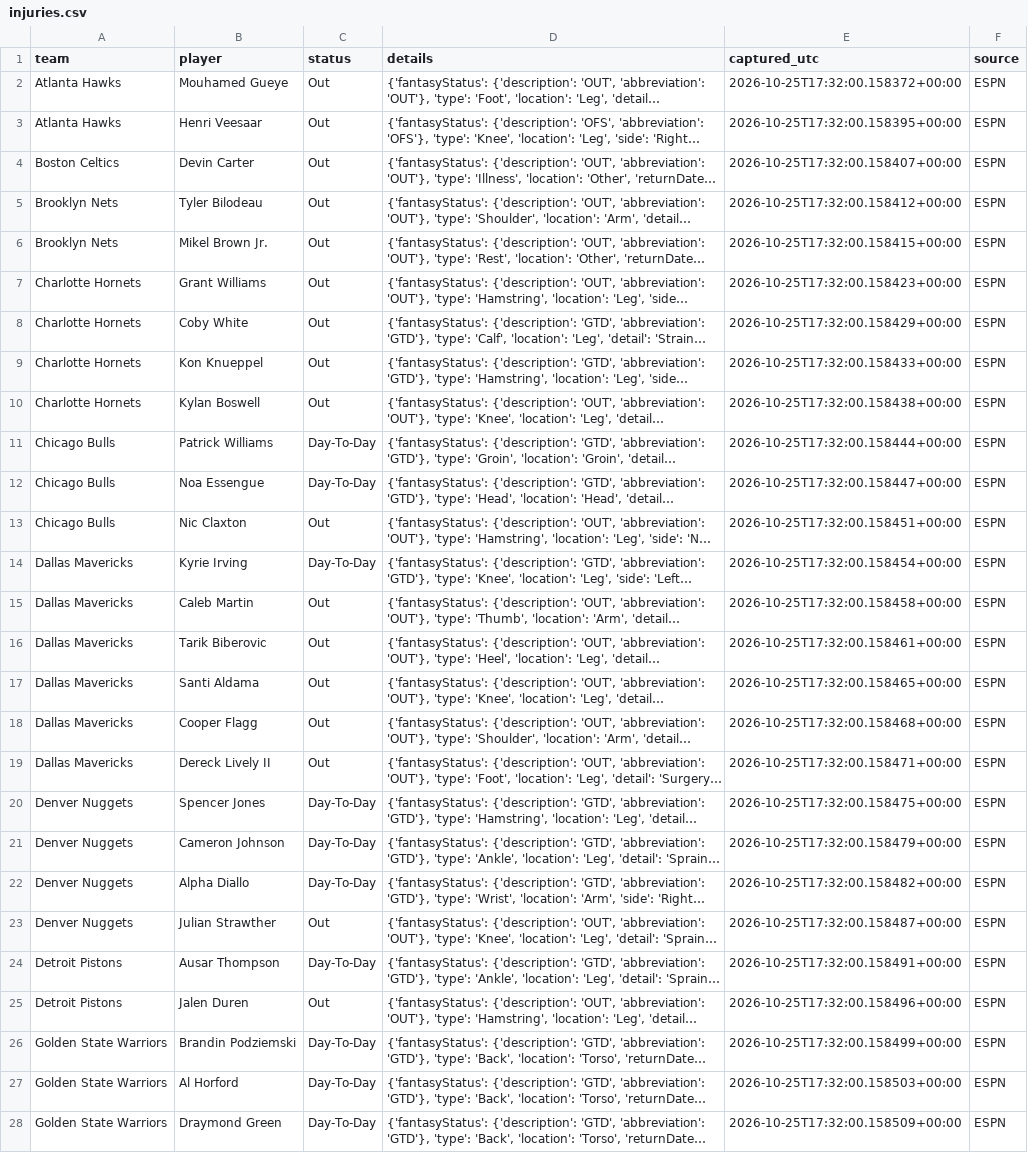
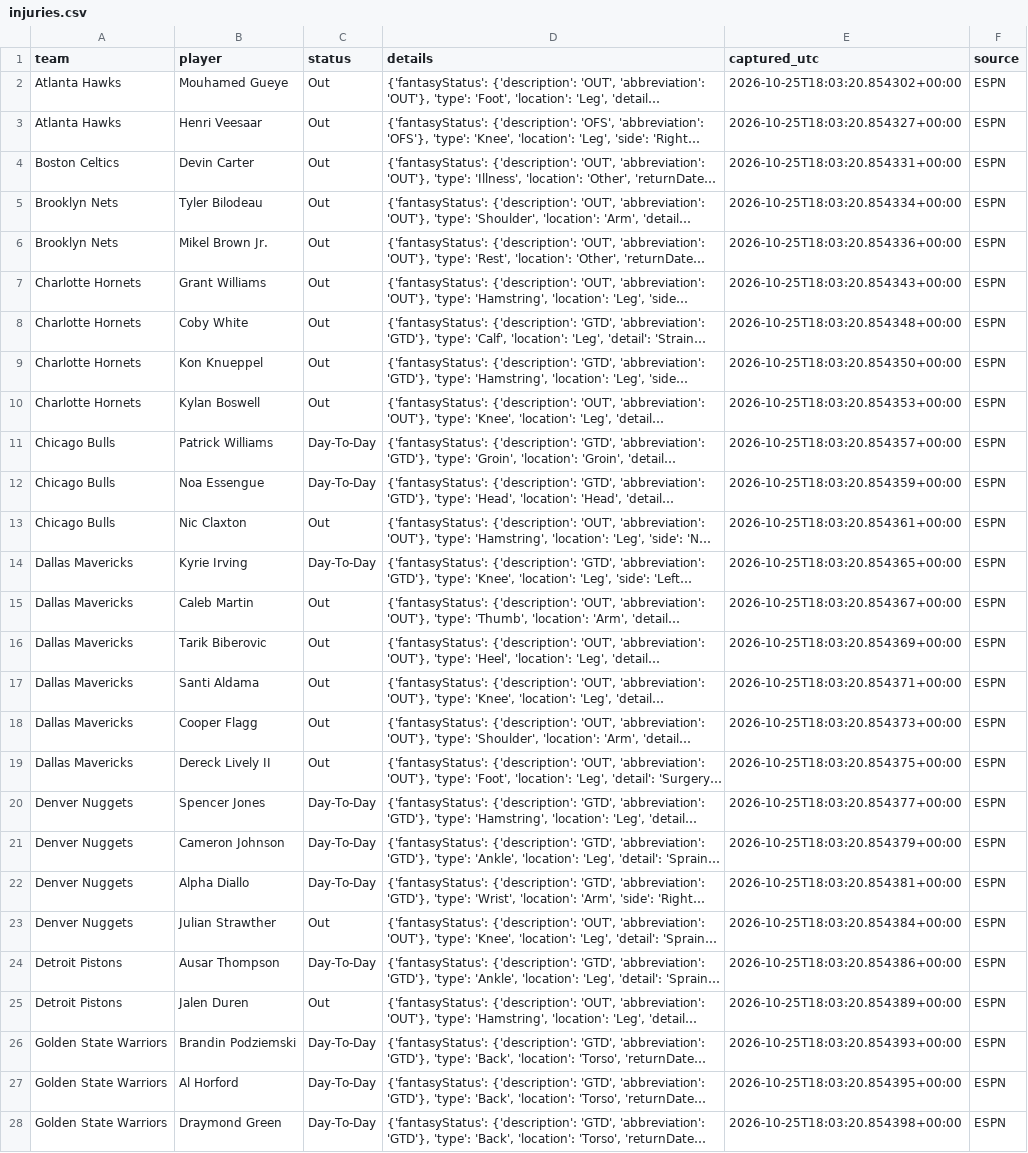
Before and after one commit to conny92-coder/Nba-edge, a CSV file: data/injuries.csv, drawn as a sheet; only a part is shown; long unchanged cells end in …; the diff covers the shown part only; the diff names each change by its address in the sheet, - before the commit and + after, or states it on an @@ line.

```diff
--- a/data/injuries.csv
+++ b/data/injuries.csv
-E2 (captured_utc): 2026-10-25T17:32:00.158372+00:00
+E2 (captured_utc): 2026-10-25T18:03:20.854302+00:00
-E3 (captured_utc): 2026-10-25T17:32:00.158395+00:00
+E3 (captured_utc): 2026-10-25T18:03:20.854327+00:00
-E4 (captured_utc): 2026-10-25T17:32:00.158407+00:00
+E4 (captured_utc): 2026-10-25T18:03:20.854331+00:00
-E5 (captured_utc): 2026-10-25T17:32:00.158412+00:00
+E5 (captured_utc): 2026-10-25T18:03:20.854334+00:00
-E6 (captured_utc): 2026-10-25T17:32:00.158415+00:00
+E6 (captured_utc): 2026-10-25T18:03:20.854336+00:00
-E7 (captured_utc): 2026-10-25T17:32:00.158423+00:00
+E7 (captured_utc): 2026-10-25T18:03:20.854343+00:00
-E8 (captured_utc): 2026-10-25T17:32:00.158429+00:00
+E8 (captured_utc): 2026-10-25T18:03:20.854348+00:00
-E9 (captured_utc): 2026-10-25T17:32:00.158433+00:00
+E9 (captured_utc): 2026-10-25T18:03:20.854350+00:00
-E10 (captured_utc): 2026-10-25T17:32:00.158438+00:00
+E10 (captured_utc): 2026-10-25T18:03:20.854353+00:00
-E11 (captured_utc): 2026-10-25T17:32:00.158444+00:00
+E11 (captured_utc): 2026-10-25T18:03:20.854357+00:00
-E12 (captured_utc): 2026-10-25T17:32:00.158447+00:00
+E12 (captured_utc): 2026-10-25T18:03:20.854359+00:00
-E13 (captured_utc): 2026-10-25T17:32:00.158451+00:00
+E13 (captured_utc): 2026-10-25T18:03:20.854361+00:00
-E14 (captured_utc): 2026-10-25T17:32:00.158454+00:00
+E14 (captured_utc): 2026-10-25T18:03:20.854365+00:00
-E15 (captured_utc): 2026-10-25T17:32:00.158458+00:00
+E15 (captured_utc): 2026-10-25T18:03:20.854367+00:00
-E16 (captured_utc): 2026-10-25T17:32:00.158461+00:00
+E16 (captured_utc): 2026-10-25T18:03:20.854369+00:00
-E17 (captured_utc): 2026-10-25T17:32:00.158465+00:00
+E17 (captured_utc): 2026-10-25T18:03:20.854371+00:00
-E18 (captured_utc): 2026-10-25T17:32:00.158468+00:00
+E18 (captured_utc): 2026-10-25T18:03:20.854373+00:00
-E19 (captured_utc): 2026-10-25T17:32:00.158471+00:00
+E19 (captured_utc): 2026-10-25T18:03:20.854375+00:00
-E20 (captured_utc): 2026-10-25T17:32:00.158475+00:00
+E20 (captured_utc): 2026-10-25T18:03:20.854377+00:00
-E21 (captured_utc): 2026-10-25T17:32:00.158479+00:00
+E21 (captured_utc): 2026-10-25T18:03:20.854379+00:00
-E22 (captured_utc): 2026-10-25T17:32:00.158482+00:00
+E22 (captured_utc): 2026-10-25T18:03:20.854381+00:00
-E23 (captured_utc): 2026-10-25T17:32:00.158487+00:00
+E23 (captured_utc): 2026-10-25T18:03:20.854384+00:00
-E24 (captured_utc): 2026-10-25T17:32:00.158491+00:00
+E24 (captured_utc): 2026-10-25T18:03:20.854386+00:00
-E25 (captured_utc): 2026-10-25T17:32:00.158496+00:00
+E25 (captured_utc): 2026-10-25T18:03:20.854389+00:00
-E26 (captured_utc): 2026-10-25T17:32:00.158499+00:00
+E26 (captured_utc): 2026-10-25T18:03:20.854393+00:00
-E27 (captured_utc): 2026-10-25T17:32:00.158503+00:00
+E27 (captured_utc): 2026-10-25T18:03:20.854395+00:00
-E28 (captured_utc): 2026-10-25T17:32:00.158509+00:00
+E28 (captured_utc): 2026-10-25T18:03:20.854398+00:00
```
Also changed, not shown: 54 edited cells elsewhere in this file, data/updated_ratings.csv, 2 other files.
